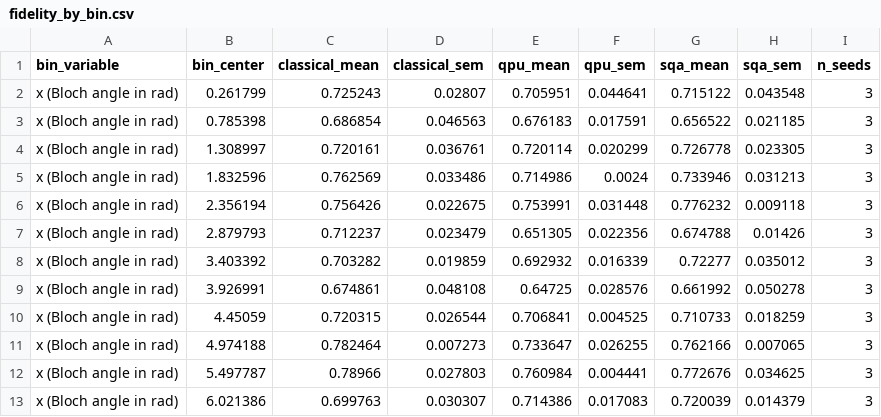
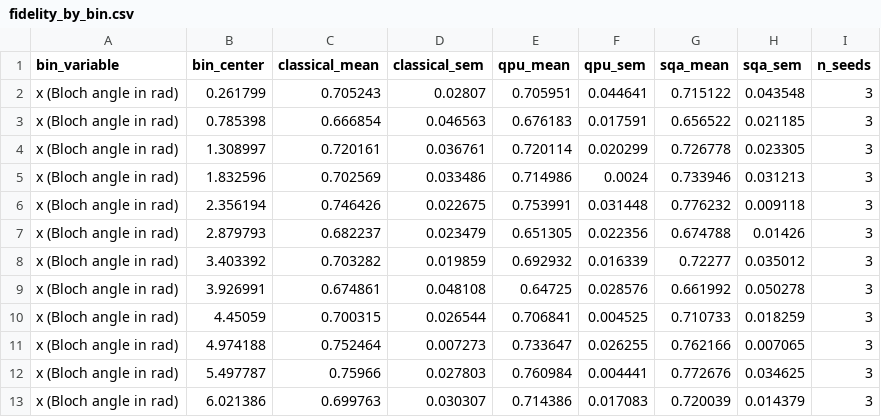
Before and after one commit to Sfgiovanni/Diffusion--DWave, a CSV file: paper_figures/circular_diagram/fidelity_by_bin.csv, drawn as a sheet.

Commit message:
Update fidelity data in fidelity_by_bin.csv

```diff
--- a/paper_figures/circular_diagram/fidelity_by_bin.csv
+++ b/paper_figures/circular_diagram/fidelity_by_bin.csv
@@ -1,13 +1,13 @@
 bin_variable,bin_center,classical_mean,classical_sem,qpu_mean,qpu_sem,sqa_mean,sqa_sem,n_seeds
-x (Bloch angle in rad),0.261799,0.725243,0.02807,0.705951,0.044641,0.715122,0.043548,3
-x (Bloch angle in rad),0.785398,0.686854,0.046563,0.676183,0.017591,0.656522,0.021185,3
+x (Bloch angle in rad),0.261799,0.705243,0.02807,0.705951,0.044641,0.715122,0.043548,3
+x (Bloch angle in rad),0.785398,0.666854,0.046563,0.676183,0.017591,0.656522,0.021185,3
 x (Bloch angle in rad),1.308997,0.720161,0.036761,0.720114,0.020299,0.726778,0.023305,3
-x (Bloch angle in rad),1.832596,0.762569,0.033486,0.714986,0.0024,0.733946,0.031213,3
-x (Bloch angle in rad),2.356194,0.756426,0.022675,0.753991,0.031448,0.776232,0.009118,3
-x (Bloch angle in rad),2.879793,0.712237,0.023479,0.651305,0.022356,0.674788,0.01426,3
+x (Bloch angle in rad),1.832596,0.702569,0.033486,0.714986,0.0024,0.733946,0.031213,3
+x (Bloch angle in rad),2.356194,0.746426,0.022675,0.753991,0.031448,0.776232,0.009118,3
+x (Bloch angle in rad),2.879793,0.682237,0.023479,0.651305,0.022356,0.674788,0.01426,3
 x (Bloch angle in rad),3.403392,0.703282,0.019859,0.692932,0.016339,0.72277,0.035012,3
 x (Bloch angle in rad),3.926991,0.674861,0.048108,0.64725,0.028576,0.661992,0.050278,3
-x (Bloch angle in rad),4.45059,0.720315,0.026544,0.706841,0.004525,0.710733,0.018259,3
-x (Bloch angle in rad),4.974188,0.782464,0.007273,0.733647,0.026255,0.762166,0.007065,3
-x (Bloch angle in rad),5.497787,0.78966,0.027803,0.760984,0.004441,0.772676,0.034625,3
+x (Bloch angle in rad),4.45059,0.700315,0.026544,0.706841,0.004525,0.710733,0.018259,3
+x (Bloch angle in rad),4.974188,0.752464,0.007273,0.733647,0.026255,0.762166,0.007065,3
+x (Bloch angle in rad),5.497787,0.75966,0.027803,0.760984,0.004441,0.772676,0.034625,3
 x (Bloch angle in rad),6.021386,0.699763,0.030307,0.714386,0.017083,0.720039,0.014379,3
```
